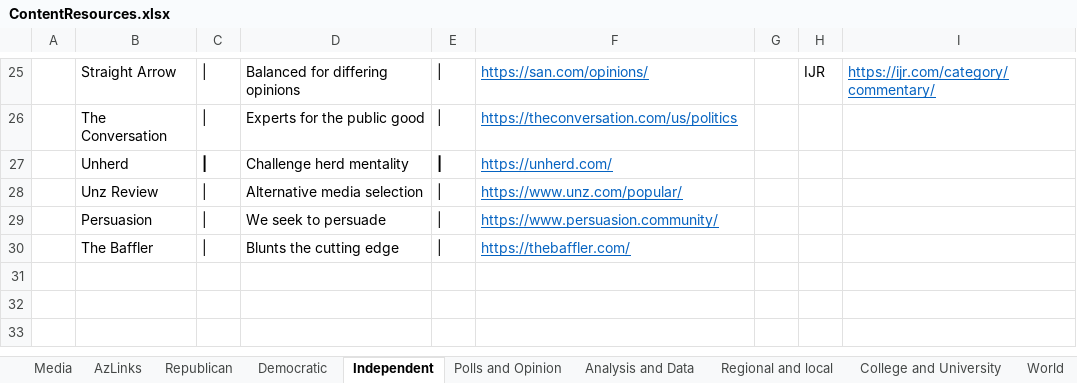
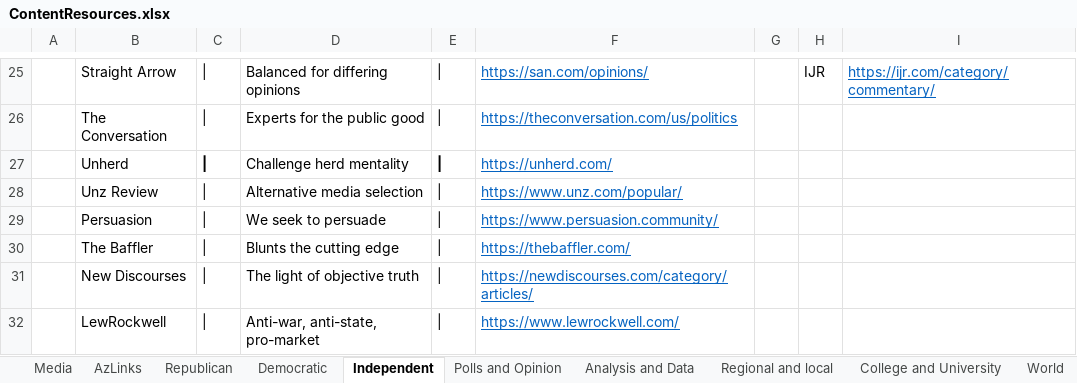
Before and after one commit to brianmcgrathnet/serialpolitics, an Excel workbook: content/ContentResources.xlsx, sheet Independent, drawn as a sheet; only a part is shown, gaps mark what is left out; values as stored, in another font and other column widths than the file's, no borders; the diff names each change by its address in the sheet, - before the commit and + after, or states it on an @@ line.

Commit message:
content updates

```diff
--- a/content/ContentResources.xlsx (sheet Independent)
+++ b/content/ContentResources.xlsx (sheet Independent)
+row 31:  | New Discourses | | | The light of objective truth | | | https://newdiscourses.com/category/articles/
+row 32:  | LewRockwell | | | Anti-war, anti-state, pro-market | | | https://www.lewrockwell.com/
```
Also changed, not shown: 2 other files.
